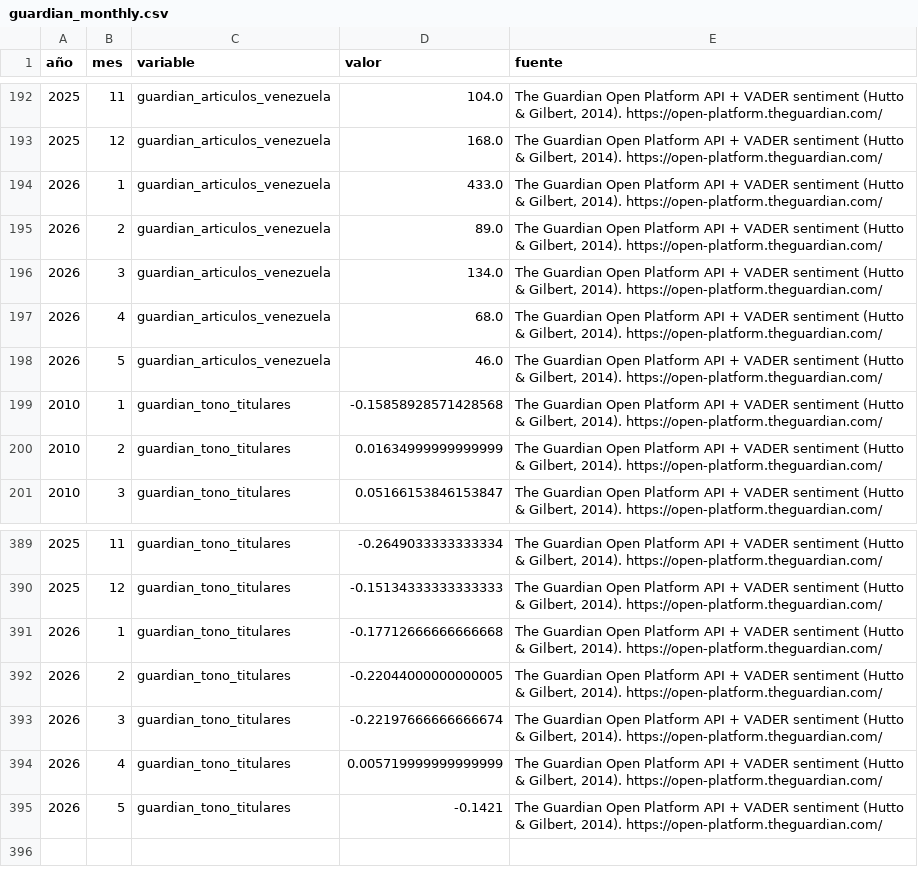
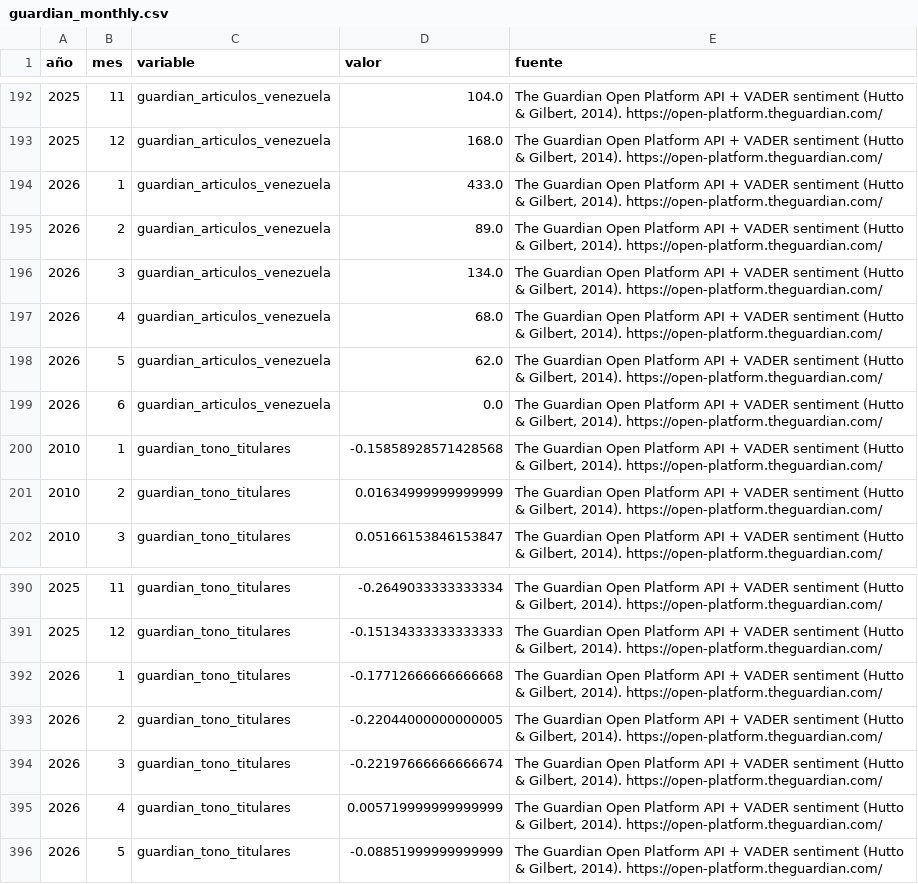
Before and after one commit to Felipegomeze2/ICIV, a CSV file: iciv/data/raw/guardian_monthly.csv, drawn as a sheet; only a part is shown, gaps mark what is left out.

```diff
--- a/iciv/data/raw/guardian_monthly.csv
+++ b/iciv/data/raw/guardian_monthly.csv
@@ -197,3 +197,4 @@
 2026,4,guardian_articulos_venezuela,68.0,"The Guardian Open Platform API + VADER sentiment (Hutto & Gilbert, 2014). https://open-platform.theguardian.com/"
-2026,5,guardian_articulos_venezuela,46.0,"The Guardian Open Platform API + VADER sentiment (Hutto & Gilbert, 2014). https://open-platform.theguardian.com/"
+2026,5,guardian_articulos_venezuela,62.0,"The Guardian Open Platform API + VADER sentiment (Hutto & Gilbert, 2014). https://open-platform.theguardian.com/"
+2026,6,guardian_articulos_venezuela,0.0,"The Guardian Open Platform API + VADER sentiment (Hutto & Gilbert, 2014). https://open-platform.theguardian.com/"
 2010,1,guardian_tono_titulares,-0.15858928571428568,"The Guardian Open Platform API + VADER sentiment (Hutto & Gilbert, 2014). https://open-platform.theguardian.com/"
@@ -394,2 +395,2 @@
 2026,4,guardian_tono_titulares,0.005719999999999999,"The Guardian Open Platform API + VADER sentiment (Hutto & Gilbert, 2014). https://open-platform.theguardian.com/"
-2026,5,guardian_tono_titulares,-0.1421,"The Guardian Open Platform API + VADER sentiment (Hutto & Gilbert, 2014). https://open-platform.theguardian.com/"
+2026,5,guardian_tono_titulares,-0.08851999999999999,"The Guardian Open Platform API + VADER sentiment (Hutto & Gilbert, 2014). https://open-platform.theguardian.com/"
```
Also changed, not shown: iciv/data/processed/pulse_forecast_backtest.csv, iciv/data/processed/pulse_forecast_backtest_summary.csv, 12 other files.
